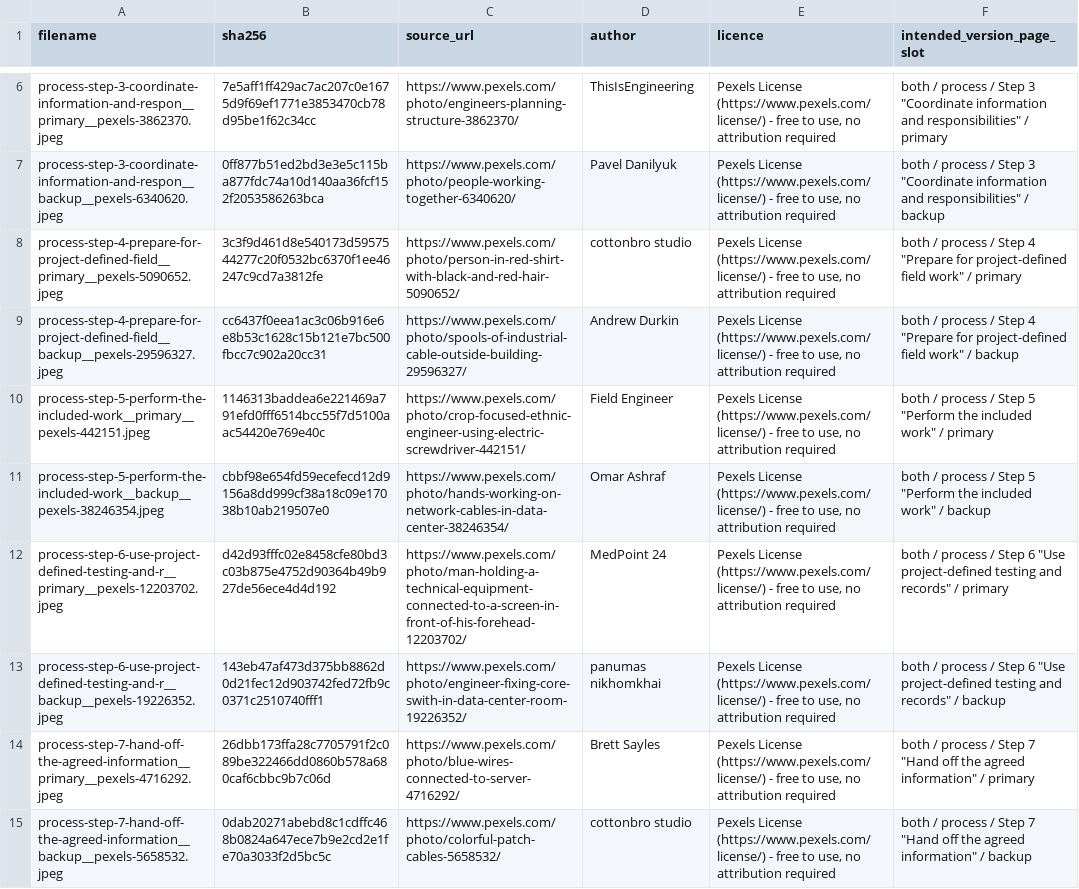
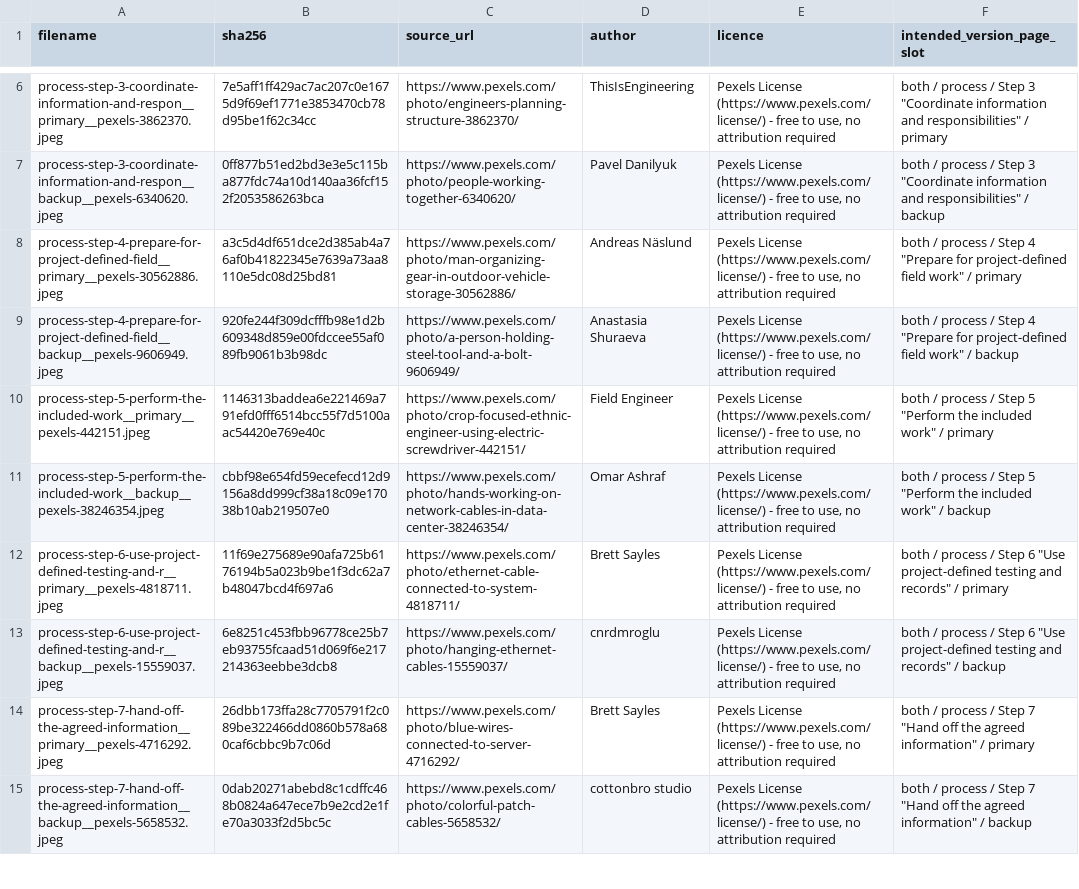
Before and after one commit to Swaayzzy/hybridata-website, a CSV file: intake/manifest.csv, drawn as a sheet; only a part is shown, gaps mark what is left out; the diff covers the shown part only.

```diff
--- a/intake/manifest.csv
+++ b/intake/manifest.csv
@@ -7,8 +7,8 @@ process-step-3-coordinate-information-and-respon__primary__pexels-3862370.jpeg,7
 process-step-3-coordinate-information-and-respon__backup__pexels-6340620.jpeg,0ff877b51ed2bd3e3e5c115ba877fdc74a10d140aa36fcf152f2053586263bca,https://www.pexels.com/photo/people-working-together-6340620/,Pavel Danilyuk,"Pexels License (https://www.pexels.com/license/) - free to use, no attribution required","both / process / Step 3 ""Coordinate information and responsibilities"" / backup"
-process-step-4-prepare-for-project-defined-field__primary__pexels-5090652.jpeg,3c3f9d461d8e540173d5957544277c20f0532bc6370f1ee46247c9cd7a3812fe,https://www.pexels.com/photo/person-in-red-shirt-with-black-and-red-hair-5090652/,cottonbro studio,"Pexels License (https://www.pexels.com/license/) - free to use, no attribution required","both / process / Step 4 ""Prepare for project-defined field work"" / primary"
-process-step-4-prepare-for-project-defined-field__backup__pexels-29596327.jpeg,cc6437f0eea1ac3c06b916e6e8b53c1628c15b121e7bc500fbcc7c902a20cc31,https://www.pexels.com/photo/spools-of-industrial-cable-outside-building-29596327/,Andrew Durkin,"Pexels License (https://www.pexels.com/license/) - free to use, no attribution required","both / process / Step 4 ""Prepare for project-defined field work"" / backup"
+process-step-4-prepare-for-project-defined-field__primary__pexels-30562886.jpeg,a3c5d4df651dce2d385ab4a76af0b41822345e7639a73aa8110e5dc08d25bd81,https://www.pexels.com/photo/man-organizing-gear-in-outdoor-vehicle-storage-30562886/,Andreas Näslund,"Pexels License (https://www.pexels.com/license/) - free to use, no attribution required","both / process / Step 4 ""Prepare for project-defined field work"" / primary"
+process-step-4-prepare-for-project-defined-field__backup__pexels-9606949.jpeg,920fe244f309dcfffb98e1d2b609348d859e00fdccee55af089fb9061b3b98dc,https://www.pexels.com/photo/a-person-holding-steel-tool-and-a-bolt-9606949/,Anastasia  Shuraeva,"Pexels License (https://www.pexels.com/license/) - free to use, no attribution required","both / process / Step 4 ""Prepare for project-defined field work"" / backup"
 process-step-5-perform-the-included-work__primary__pexels-442151.jpeg,1146313baddea6e221469a791efd0fff6514bcc55f7d5100aac54420e769e40c,https://www.pexels.com/photo/crop-focused-ethnic-engineer-using-electric-screwdriver-442151/,Field Engineer,"Pexels License (https://www.pexels.com/license/) - free to use, no attribution required","both / process / Step 5 ""Perform the included work"" / primary"
 process-step-5-perform-the-included-work__backup__pexels-38246354.jpeg,cbbf98e654fd59ecefecd12d9156a8dd999cf38a18c09e17038b10ab219507e0,https://www.pexels.com/photo/hands-working-on-network-cables-in-data-center-38246354/,Omar Ashraf,"Pexels License (https://www.pexels.com/license/) - free to use, no attribution required","both / process / Step 5 ""Perform the included work"" / backup"
-process-step-6-use-project-defined-testing-and-r__primary__pexels-12203702.jpeg,d42d93fffc02e8458cfe80bd3c03b875e4752d90364b49b927de56ece4d4d192,https://www.pexels.com/photo/man-holding-a-technical-equipment-connected-to-a-screen-in-front-of-his-forehead-12203702/,MedPoint 24,"Pexels License (https://www.pexels.com/license/) - free to use, no attribution required","both / process / Step 6 ""Use project-defined testing and records"" / primary"
-process-step-6-use-project-defined-testing-and-r__backup__pexels-19226352.jpeg,143eb47af473d375bb8862d0d21fec12d903742fed72fb9c0371c2510740fff1,https://www.pexels.com/photo/engineer-fixing-core-swith-in-data-center-room-19226352/,panumas nikhomkhai,"Pexels License (https://www.pexels.com/license/) - free to use, no attribution required","both / process / Step 6 ""Use project-defined testing and records"" / backup"
+process-step-6-use-project-defined-testing-and-r__primary__pexels-4818711.jpeg,11f69e275689e90afa725b6176194b5a023b9be1f3dc62a7b48047bcd4f697a6,https://www.pexels.com/photo/ethernet-cable-connected-to-system-4818711/,Brett Sayles,"Pexels License (https://www.pexels.com/license/) - free to use, no attribution required","both / process / Step 6 ""Use project-defined testing and records"" / primary"
+process-step-6-use-project-defined-testing-and-r__backup__pexels-15559037.jpeg,6e8251c453fbb96778ce25b7eb93755fcaad51d069f6e217214363eebbe3dcb8,https://www.pexels.com/photo/hanging-ethernet-cables-15559037/,cnrdmroglu,"Pexels License (https://www.pexels.com/license/) - free to use, no attribution required","both / process / Step 6 ""Use project-defined testing and records"" / backup"
 process-step-7-hand-off-the-agreed-information__primary__pexels-4716292.jpeg,26dbb173ffa28c7705791f2c089be322466dd0860b578a680caf6cbbc9b7c06d,https://www.pexels.com/photo/blue-wires-connected-to-server-4716292/,Brett Sayles,"Pexels License (https://www.pexels.com/license/) - free to use, no attribution required","both / process / Step 7 ""Hand off the agreed information"" / primary"
```
Also changed, not shown: 32 edited cells elsewhere in this file, 26 other files.
